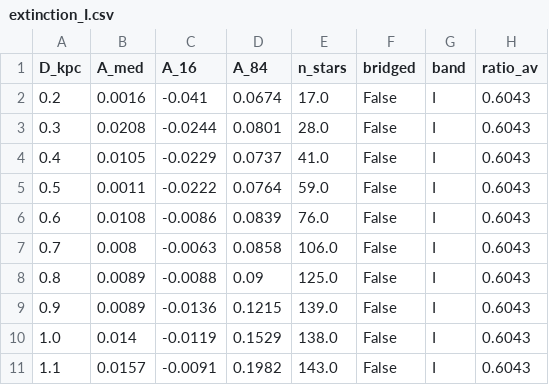
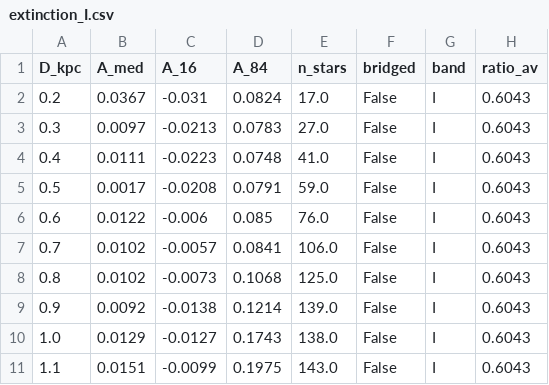
Before and after one commit to nugent68/dustline, a CSV file: examples/cosmos/extinction_I.csv, drawn as a sheet; only a part is shown; the diff covers the shown part only.

```diff
--- a/examples/cosmos/extinction_I.csv
+++ b/examples/cosmos/extinction_I.csv
@@ -1,11 +1,11 @@
 D_kpc,A_med,A_16,A_84,n_stars,bridged,band,ratio_av
-0.2,0.0016,-0.041,0.0674,17.0,False,I,0.6043
-0.3,0.0208,-0.0244,0.0801,28.0,False,I,0.6043
-0.4,0.0105,-0.0229,0.0737,41.0,False,I,0.6043
-0.5,0.0011,-0.0222,0.0764,59.0,False,I,0.6043
-0.6,0.0108,-0.0086,0.0839,76.0,False,I,0.6043
-0.7,0.008,-0.0063,0.0858,106.0,False,I,0.6043
-0.8,0.0089,-0.0088,0.09,125.0,False,I,0.6043
-0.9,0.0089,-0.0136,0.1215,139.0,False,I,0.6043
-1.0,0.014,-0.0119,0.1529,138.0,False,I,0.6043
-1.1,0.0157,-0.0091,0.1982,143.0,False,I,0.6043
+0.2,0.0367,-0.031,0.0824,17.0,False,I,0.6043
+0.3,0.0097,-0.0213,0.0783,27.0,False,I,0.6043
+0.4,0.0111,-0.0223,0.0748,41.0,False,I,0.6043
+0.5,0.0017,-0.0208,0.0791,59.0,False,I,0.6043
+0.6,0.0122,-0.006,0.085,76.0,False,I,0.6043
+0.7,0.0102,-0.0057,0.0841,106.0,False,I,0.6043
+0.8,0.0102,-0.0073,0.1068,125.0,False,I,0.6043
+0.9,0.0092,-0.0138,0.1214,139.0,False,I,0.6043
+1.0,0.0129,-0.0127,0.1743,138.0,False,I,0.6043
+1.1,0.0151,-0.0099,0.1975,143.0,False,I,0.6043
```
Also changed, not shown: 75 edited cells elsewhere in this file, examples/ob240669/extinction_I.csv, examples/ztf20abgaovd/extinction_I.csv, 25 other files.
